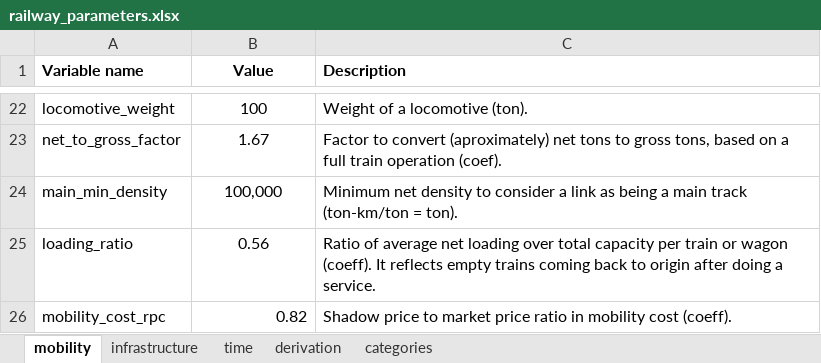
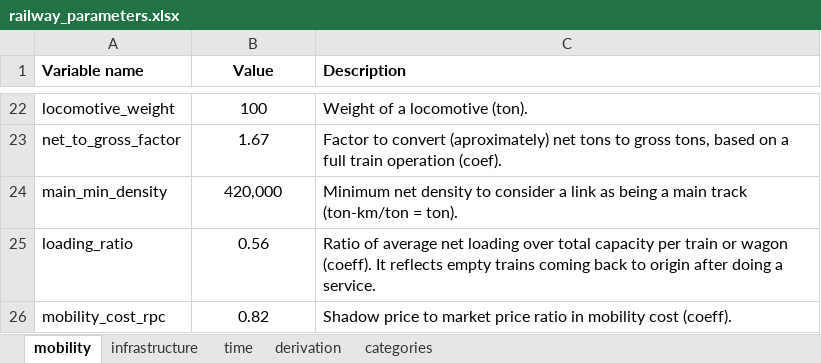
Before and after one commit to abenassi/freight-transport-network, an Excel workbook: data/railway_parameters.xlsx, sheet mobility, drawn as a sheet; only a part is shown, gaps mark what is left out; values as stored, in another font and other column widths than the file's, no borders; the diff names each change by its address in the sheet, - before the commit and + after, or states it on an @@ line.

```diff
--- a/data/railway_parameters.xlsx (sheet mobility)
+++ b/data/railway_parameters.xlsx (sheet mobility)
-B24 (Value): 100,000
+B24 (Value): 420,000
-B26 alignment: right
+B26 alignment: center
```
Also changed, not shown: reports/railway_report.xlsx, reports/roadway_report.xlsx, 5 other files.
